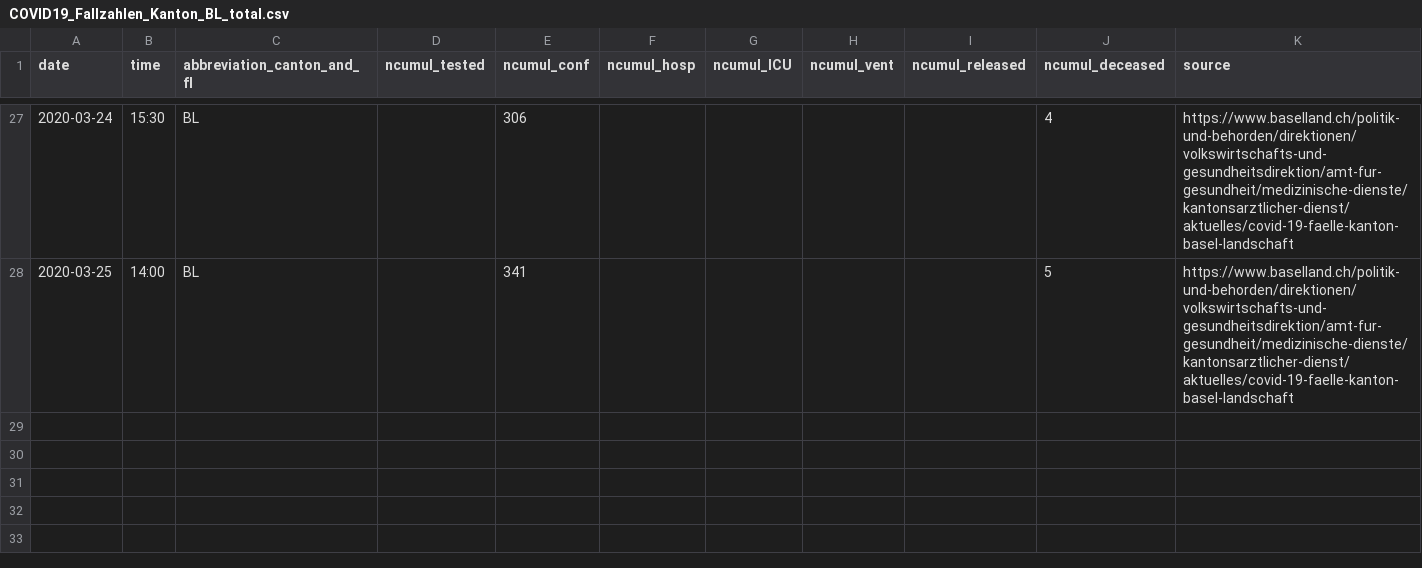
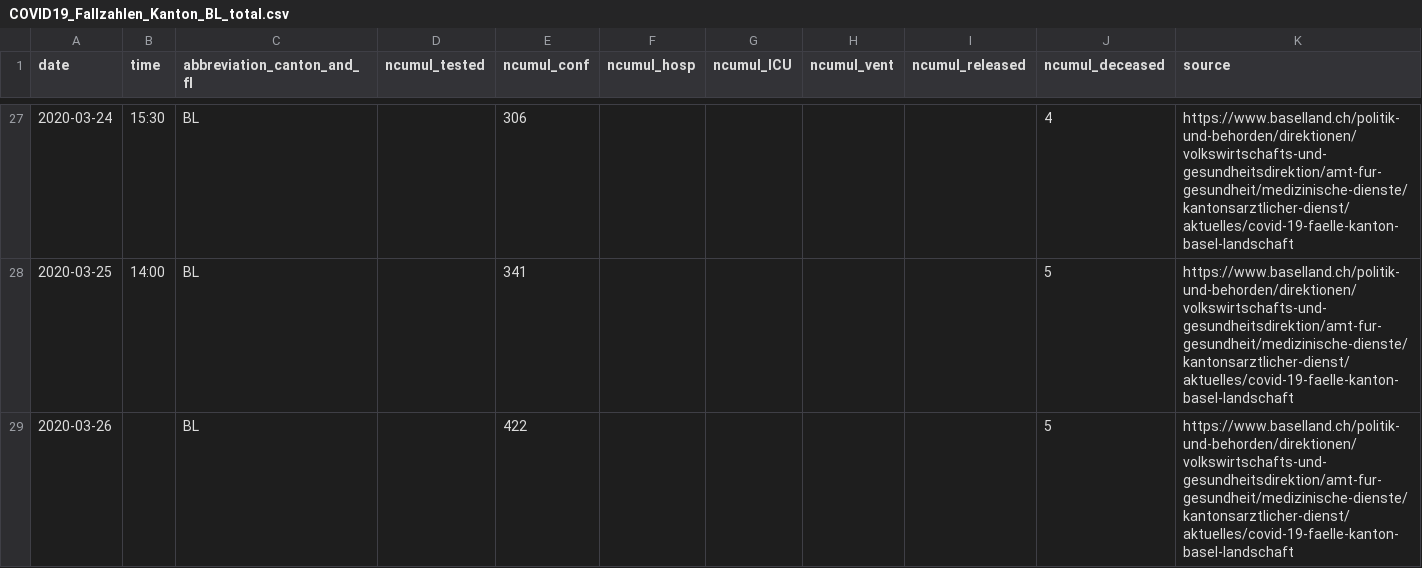
Before and after one commit to CorinneHuegli/covid_19, a CSV file: fallzahlen_kanton_total_csv/COVID19_Fallzahlen_Kanton_BL_total.csv, drawn as a sheet; only a part is shown, gaps mark what is left out.

```diff
--- a/fallzahlen_kanton_total_csv/COVID19_Fallzahlen_Kanton_BL_total.csv
+++ b/fallzahlen_kanton_total_csv/COVID19_Fallzahlen_Kanton_BL_total.csv
@@ -28 +28,2 @@ date,time,abbreviation_canton_and_fl,ncumul_tested,ncumul_conf,ncumul_hosp,ncumu
 2020-03-25,14:00,BL,"",341,"","","","",5,https://www.baselland.ch/politik-und-behorden/direktionen/volkswirtschafts-und-gesundheitsdirektion/amt-fur-gesundheit/medizinische-dienste/kantonsarztlicher-dienst/aktuelles/covid-19-faelle-kanton-basel-landschaft
+2020-03-26,"",BL,,422,,,,,5,https://www.baselland.ch/politik-und-behorden/direktionen/volkswirtschafts-und-gesundheitsdirektion/amt-fur-gesundheit/medizinische-dienste/kantonsarztlicher-dienst/aktuelles/covid-19-faelle-kanton-basel-landschaft
```
